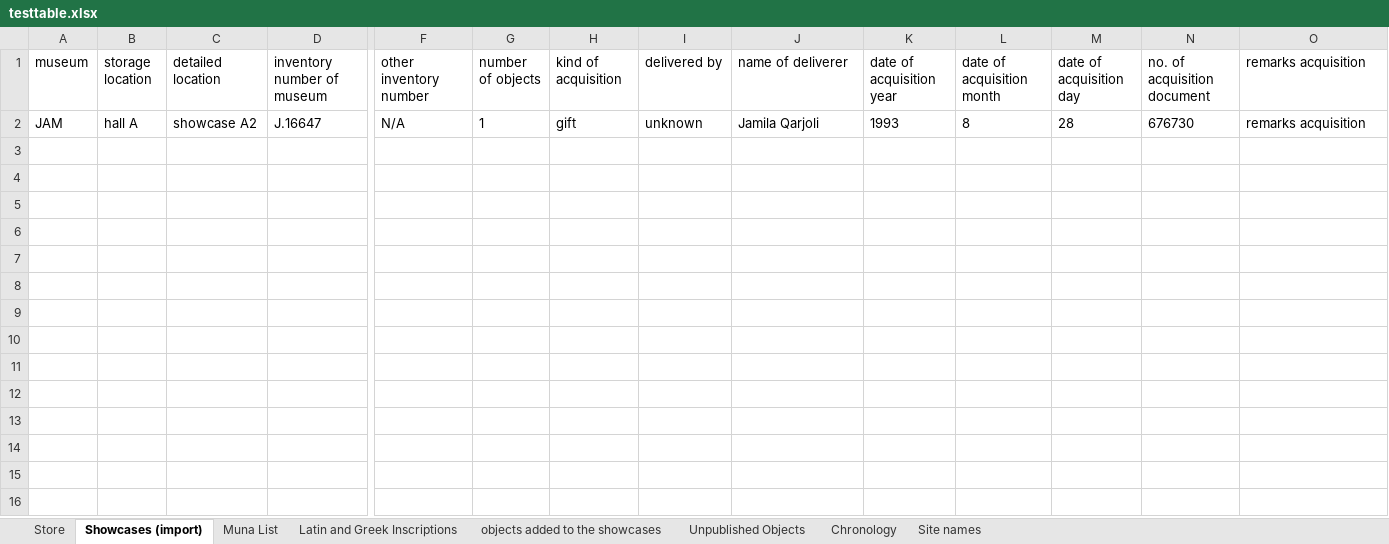
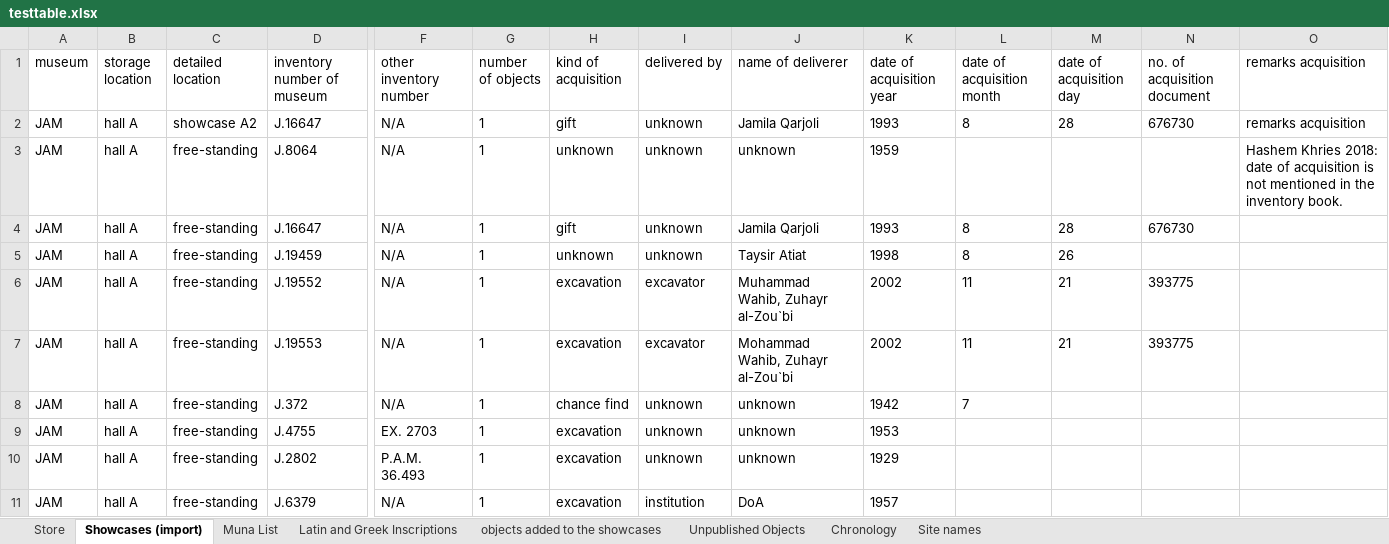
Before and after one commit to bernb/dojam, an Excel workbook: testtable.xlsx, sheet Showcases (import), drawn as a sheet; only a part is shown, gaps mark what is left out; values as stored, in another font and other column widths than the file's, no borders; rows hold the shown columns only; the diff names each change by its address in the sheet, - before the commit and + after, or states it on an @@ line.

Commit message:
Switching to real data import and add 'free-standing' as storage location

```diff
--- a/testtable.xlsx (sheet Showcases (import))
+++ b/testtable.xlsx (sheet Showcases (import))
+row 3: JAM | hall A | free-standing | J.8064 | N/A | 1 | unknown | unknown | unknown | 1959 |  |  |  | Hashem Khries 2018: date of acquisition is not mentioned in the inventory book.
+row 4: JAM | hall A | free-standing | J.16647 | N/A | 1 | gift | unknown | Jamila Qarjoli | 1993 | 8 | 28 | 676730
+row 5: JAM | hall A | free-standing | J.19459 | N/A | 1 | unknown | unknown | Taysir Atiat | 1998 | 8 | 26
+row 6: JAM | hall A | free-standing | J.19552 | N/A | 1 | excavation | excavator | Muhammad Wahib, Zuhayr al-Zou`bi | 2002 | 11 | 21 | 393775
+row 7: JAM | hall A | free-standing | J.19553 | N/A | 1 | excavation | excavator | Mohammad Wahib, Zuhayr al-Zou`bi | 2002 | 11 | 21 | 393775
+row 8: JAM | hall A | free-standing | J.372 | N/A | 1 | chance find | unknown | unknown | 1942 | 7
+row 9: JAM | hall A | free-standing | J.4755 | EX. 2703 | 1 | excavation | unknown | unknown | 1953
+row 10: JAM | hall A | free-standing | J.2802 | P.A.M. 36.493 | 1 | excavation | unknown | unknown | 1929
+row 11: JAM | hall A | free-standing | J.6379 | N/A | 1 | excavation | institution | DoA | 1957
```
Also changed, not shown: 3 other files.
